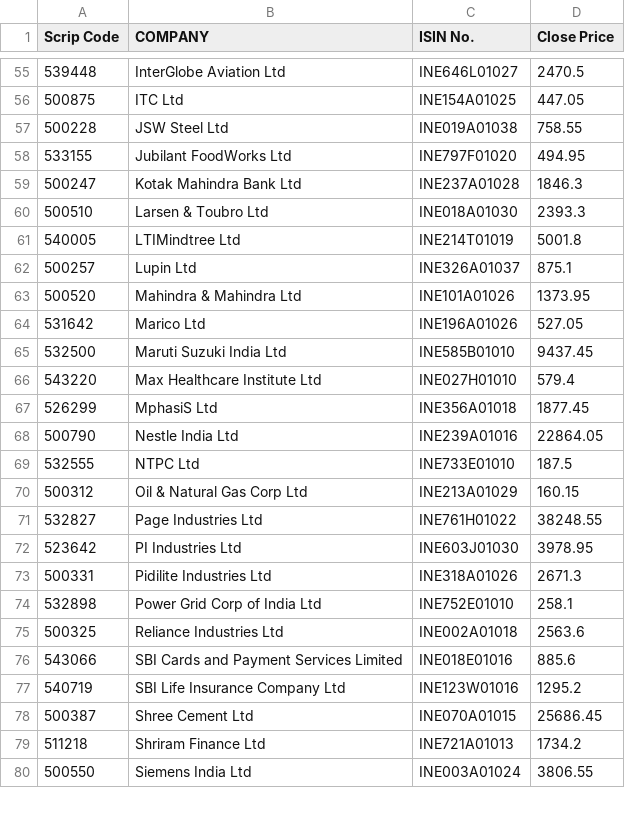
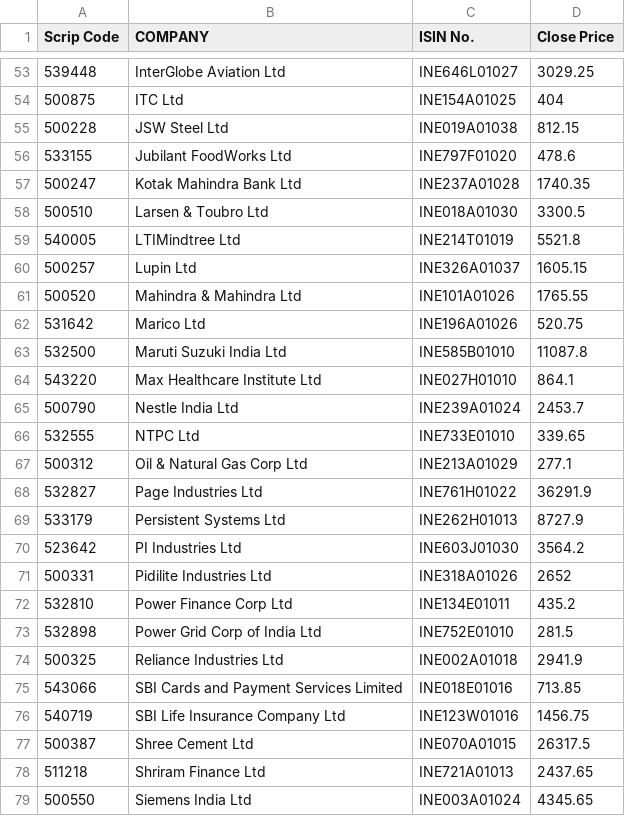
Before and after one commit to arnabbhagabati/kaway-server, a CSV file: src/main/resources/BSE-100.BO.csv, drawn as a sheet; only a part is shown, gaps mark what is left out; the diff covers the shown part only.

```diff
--- a/src/main/resources/BSE-100.BO.csv
+++ b/src/main/resources/BSE-100.BO.csv
@@ -55,26 +53,27 @@ Scrip Code,COMPANY,ISIN No.,Close Price
-539448,InterGlobe Aviation Ltd,INE646L01027,2470.5
-500875,ITC Ltd,INE154A01025,447.05
-500228,JSW Steel Ltd,INE019A01038,758.55
-533155,Jubilant FoodWorks Ltd,INE797F01020,494.95
-500247,Kotak Mahindra Bank Ltd,INE237A01028,1846.3
-500510,Larsen & Toubro Ltd,INE018A01030,2393.3
-540005,LTIMindtree Ltd,INE214T01019,5001.8
-500257,Lupin Ltd,INE326A01037,875.1
-500520,Mahindra & Mahindra Ltd,INE101A01026,1373.95
-531642,Marico Ltd,INE196A01026,527.05
-532500,Maruti Suzuki India Ltd,INE585B01010,9437.45
-543220,Max Healthcare Institute Ltd,INE027H01010,579.4
-526299,MphasiS Ltd,INE356A01018,1877.45
-500790,Nestle India Ltd,INE239A01016,22864.05
-532555,NTPC Ltd,INE733E01010,187.5
-500312,Oil & Natural Gas Corp Ltd,INE213A01029,160.15
-532827,Page Industries Ltd,INE761H01022,38248.55
-523642,PI Industries Ltd,INE603J01030,3978.95
-500331,Pidilite Industries Ltd,INE318A01026,2671.3
-532898,Power Grid Corp of India Ltd,INE752E01010,258.1
-500325,Reliance Industries Ltd,INE002A01018,2563.6
-543066,SBI Cards and Payment Services Limited,INE018E01016,885.6
-540719,SBI Life Insurance Company Ltd,INE123W01016,1295.2
-500387,Shree Cement Ltd,INE070A01015,25686.45
-511218,Shriram Finance Ltd,INE721A01013,1734.2
-500550,Siemens India Ltd,INE003A01024,3806.55
+539448,InterGlobe Aviation Ltd,INE646L01027,3029.25
+500875,ITC Ltd,INE154A01025,404
+500228,JSW Steel Ltd,INE019A01038,812.15
+533155,Jubilant FoodWorks Ltd,INE797F01020,478.6
+500247,Kotak Mahindra Bank Ltd,INE237A01028,1740.35
+500510,Larsen & Toubro Ltd,INE018A01030,3300.5
+540005,LTIMindtree Ltd,INE214T01019,5521.8
+500257,Lupin Ltd,INE326A01037,1605.15
+500520,Mahindra & Mahindra Ltd,INE101A01026,1765.55
+531642,Marico Ltd,INE196A01026,520.75
+532500,Maruti Suzuki India Ltd,INE585B01010,11087.8
+543220,Max Healthcare Institute Ltd,INE027H01010,864.1
+500790,Nestle India Ltd,INE239A01024,2453.7
+532555,NTPC Ltd,INE733E01010,339.65
+500312,Oil & Natural Gas Corp Ltd,INE213A01029,277.1
+532827,Page Industries Ltd,INE761H01022,36291.9
+533179,Persistent Systems Ltd,INE262H01013,8727.9
+523642,PI Industries Ltd,INE603J01030,3564.2
+500331,Pidilite Industries Ltd,INE318A01026,2652
+532810,Power Finance Corp Ltd,INE134E01011,435.2
+532898,Power Grid Corp of India Ltd,INE752E01010,281.5
+500325,Reliance Industries Ltd,INE002A01018,2941.9
+543066,SBI Cards and Payment Services Limited,INE018E01016,713.85
+540719,SBI Life Insurance Company Ltd,INE123W01016,1456.75
+500387,Shree Cement Ltd,INE070A01015,26317.5
+511218,Shriram Finance Ltd,INE721A01013,2437.65
+500550,Siemens India Ltd,INE003A01024,4345.65
```
Also changed, not shown: 6 added rows, 7 removed rows and 68 edited cells elsewhere in this file, src/main/resources/^BSESN.csv, 11 other files.
